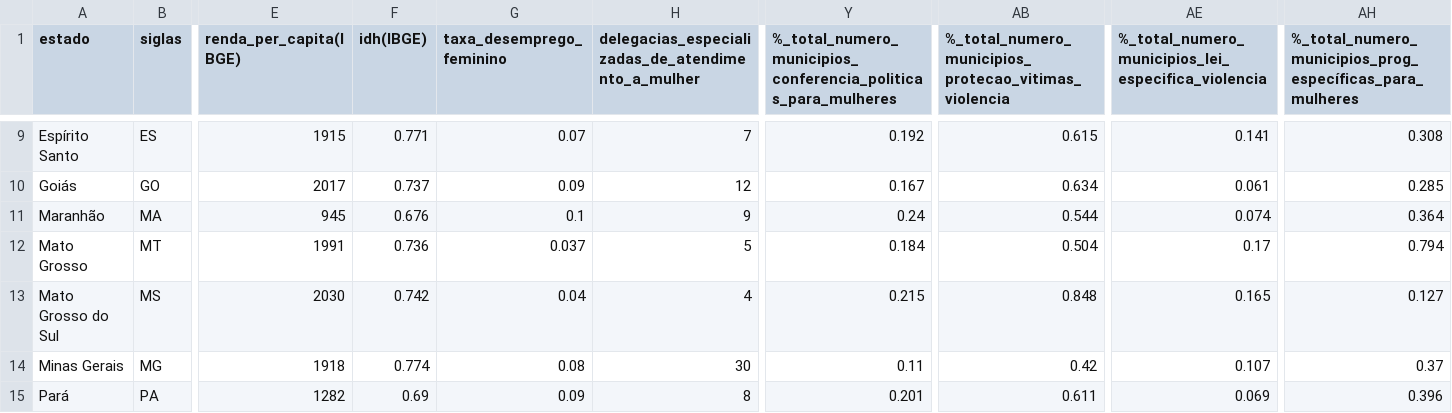
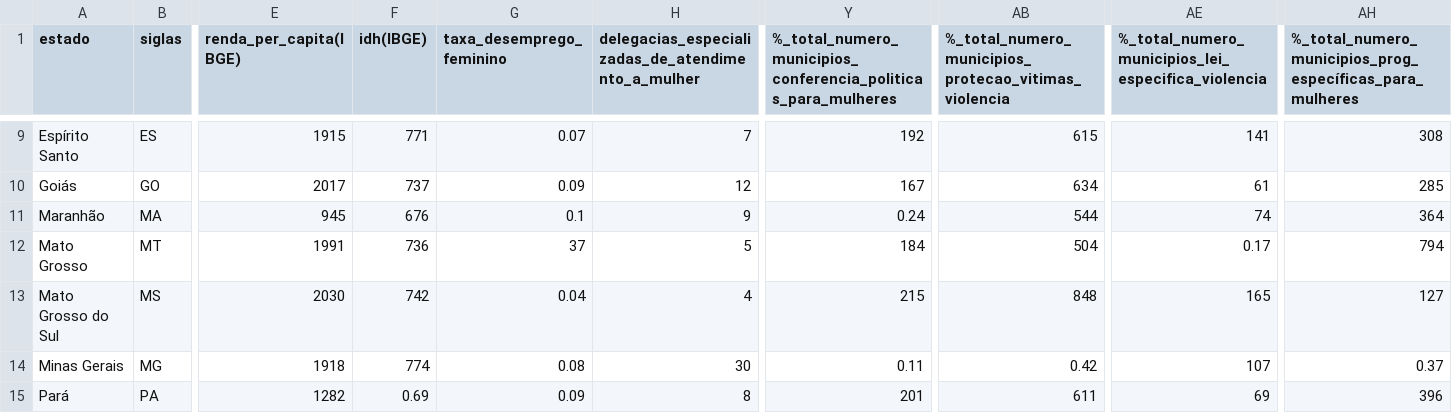
Before and after one commit to CarolyneS14/on33-python-s17-s18-projeto-final, a CSV file: database-Feminicidio.csv, drawn as a sheet; only a part is shown, gaps mark what is left out; the diff covers the shown part only; the diff names each change by its address in the sheet, - before the commit and + after, or states it on an @@ line.

```diff
--- a/database-Feminicidio.csv
+++ b/database-Feminicidio.csv
-F9 (idh(IBGE)): 0.771
+F9 (idh(IBGE)): 771
-Y9: 0.192
+Y9: 192
-AB9: 0.615
+AB9: 615
-AE9: 0.141
+AE9: 141
-AH9: 0.308
+AH9: 308
-F10 (idh(IBGE)): 0.737
+F10 (idh(IBGE)): 737
-Y10: 0.167
+Y10: 167
-AB10: 0.634
+AB10: 634
-AE10: 0.061
+AE10: 61
-AH10: 0.285
+AH10: 285
-F11 (idh(IBGE)): 0.676
+F11 (idh(IBGE)): 676
-AB11: 0.544
+AB11: 544
-AE11: 0.074
+AE11: 74
-AH11: 0.364
+AH11: 364
-F12 (idh(IBGE)): 0.736
+F12 (idh(IBGE)): 736
-G12 (taxa_desemprego_feminino): 0.037
+G12 (taxa_desemprego_feminino): 37
-Y12: 0.184
+Y12: 184
-AB12: 0.504
+AB12: 504
-AH12: 0.794
+AH12: 794
-F13 (idh(IBGE)): 0.742
+F13 (idh(IBGE)): 742
-Y13: 0.215
+Y13: 215
-AB13: 0.848
+AB13: 848
-AE13: 0.165
+AE13: 165
-AH13: 0.127
+AH13: 127
-F14 (idh(IBGE)): 0.774
+F14 (idh(IBGE)): 774
-AE14: 0.107
+AE14: 107
-Y15: 0.201
+Y15: 201
-AB15: 0.611
+AB15: 611
-AE15: 0.069
+AE15: 69
-AH15: 0.396
+AH15: 396
```
Also changed, not shown: 91 edited cells elsewhere in this file, homicidios_femininos.csv.
